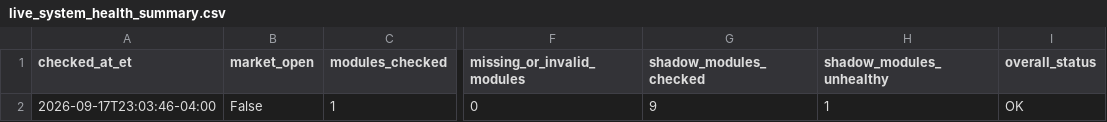
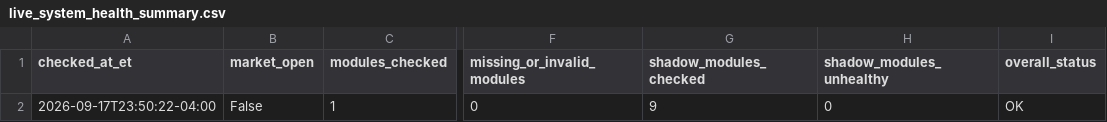
Before and after one commit to AmolBhosale1989/ai-market-scanner, a CSV file: dashboard-data/live_system_health_summary.csv, drawn as a sheet; only a part is shown, gaps mark what is left out; the diff names each change by its address in the sheet, - before the commit and + after, or states it on an @@ line.

```diff
--- a/dashboard-data/live_system_health_summary.csv
+++ b/dashboard-data/live_system_health_summary.csv
-A2 (checked_at_et): 2026-09-17T23:03:46-04:00
+A2 (checked_at_et): 2026-09-17T23:50:22-04:00
-H2 (shadow_modules_unhealthy): 1
+H2 (shadow_modules_unhealthy): 0
```
Also changed, not shown: dashboard-data/broad_breakout_discovery.csv, dashboard-data/live_system_health.csv, 8 other files.
